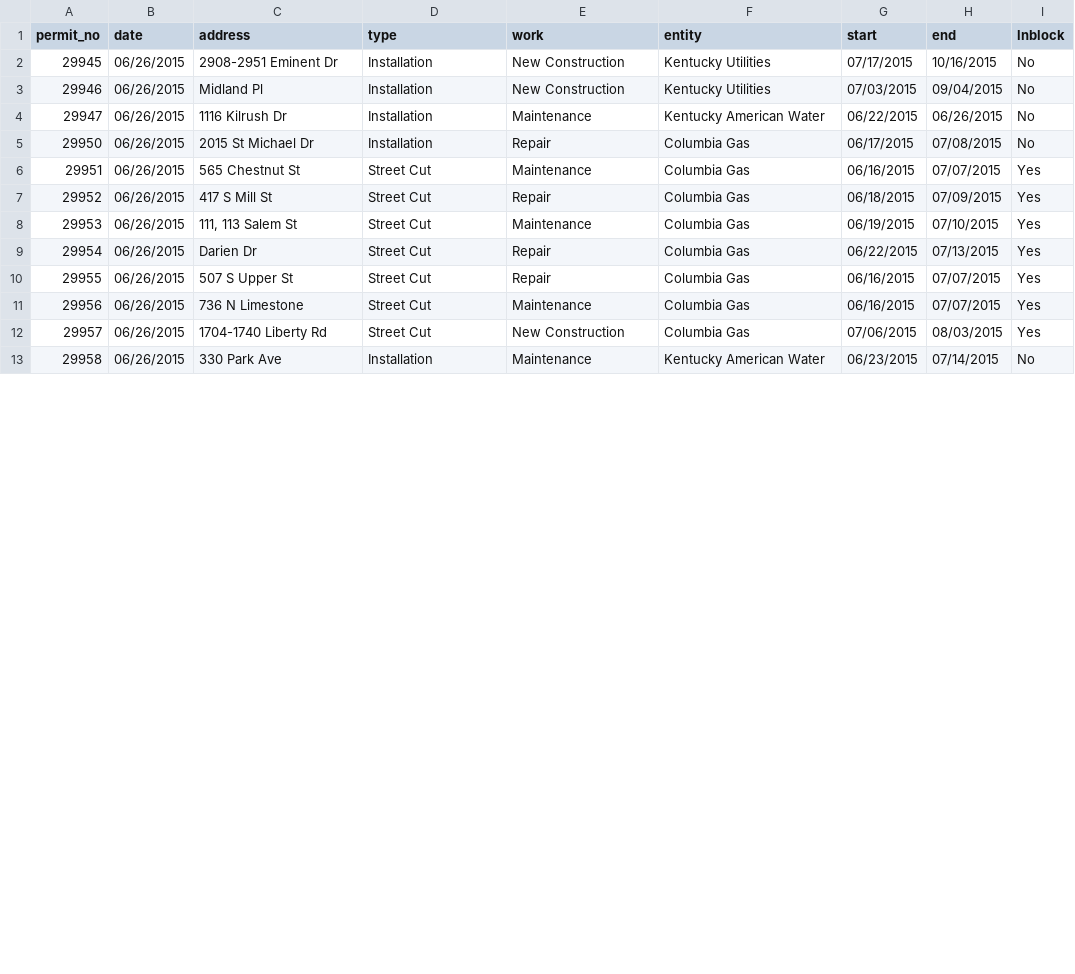
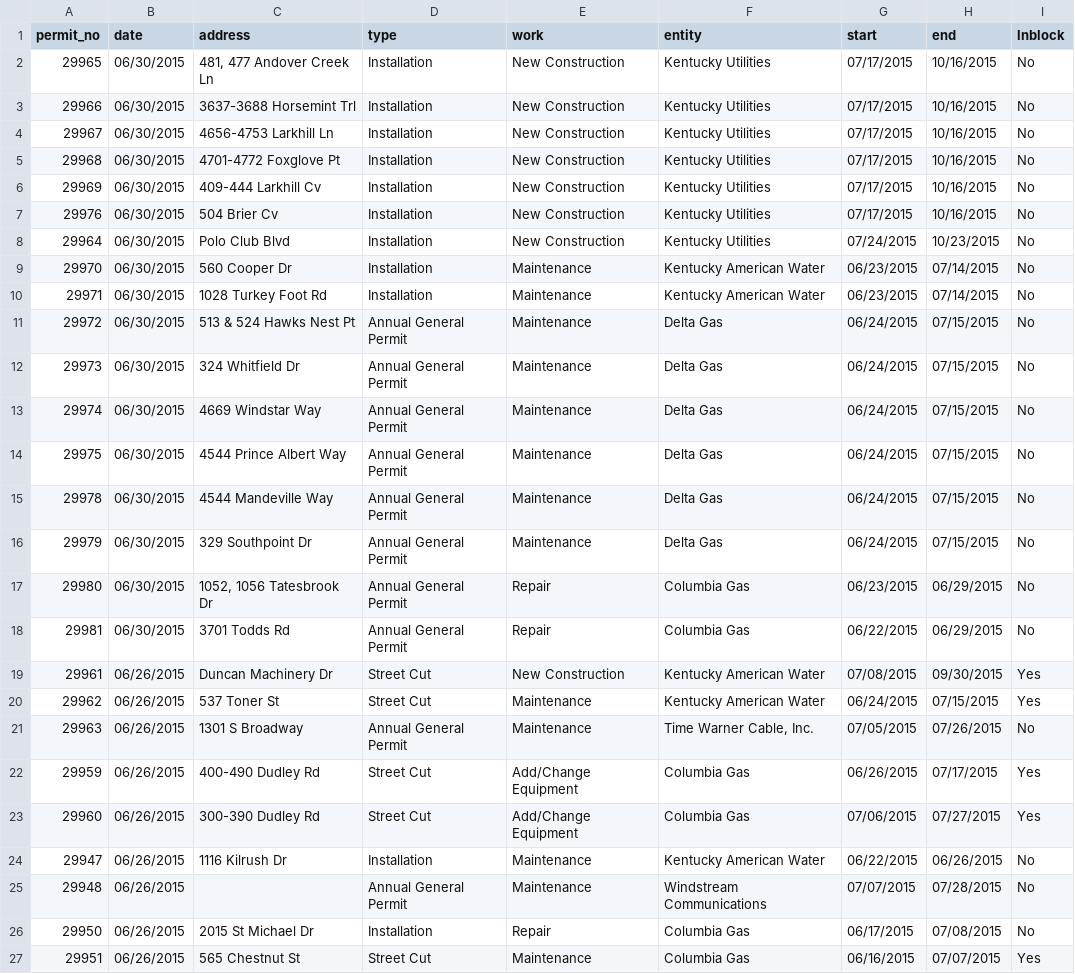
Before and after one commit to jmhollinger/jmhollinger.github.io, a CSV file: datatables/data/row.csv, drawn as a sheet; only a part is shown; the shorter side is filled out with more unchanged rows; the diff covers the shown part only.

Commit message:
Update Data

```diff
--- a/datatables/data/row.csv
+++ b/datatables/data/row.csv
@@ -1,5 +1,26 @@
 permit_no;date;address;type;work;entity;start;end;lnblock
- 29945;06/26/2015;2908-2951 Eminent Dr;Installation;New Construction;Kentucky Utilities;07/17/2015;10/16/2015;No
- 29946;06/26/2015;Midland Pl;Installation;New Construction;Kentucky Utilities;07/03/2015;09/04/2015;No
+ 29965;06/30/2015;481, 477 Andover Creek Ln;Installation;New Construction;Kentucky Utilities;07/17/2015;10/16/2015;No
+ 29966;06/30/2015;3637-3688 Horsemint Trl;Installation;New Construction;Kentucky Utilities;07/17/2015;10/16/2015;No
+ 29967;06/30/2015;4656-4753 Larkhill Ln;Installation;New Construction;Kentucky Utilities;07/17/2015;10/16/2015;No
+ 29968;06/30/2015;4701-4772 Foxglove Pt;Installation;New Construction;Kentucky Utilities;07/17/2015;10/16/2015;No
+ 29969;06/30/2015;409-444 Larkhill Cv;Installation;New Construction;Kentucky Utilities;07/17/2015;10/16/2015;No
+ 29976;06/30/2015;504 Brier Cv;Installation;New Construction;Kentucky Utilities;07/17/2015;10/16/2015;No
+ 29964;06/30/2015;Polo Club Blvd;Installation;New Construction;Kentucky Utilities;07/24/2015;10/23/2015;No
+ 29970;06/30/2015;560 Cooper Dr;Installation;Maintenance;Kentucky American Water;06/23/2015;07/14/2015;No
+ 29971;06/30/2015;1028 Turkey Foot Rd;Installation;Maintenance;Kentucky American Water;06/23/2015;07/14/2015;No
+ 29972;06/30/2015;513 & 524 Hawks Nest Pt;Annual General Permit;Maintenance;Delta Gas;06/24/2015;07/15/2015;No
+ 29973;06/30/2015;324 Whitfield Dr;Annual General Permit;Maintenance;Delta Gas;06/24/2015;07/15/2015;No
+ 29974;06/30/2015;4669 Windstar Way;Annual General Permit;Maintenance;Delta Gas;06/24/2015;07/15/2015;No
+ 29975;06/30/2015;4544 Prince Albert Way;Annual General Permit;Maintenance;Delta Gas;06/24/2015;07/15/2015;No
+ 29978;06/30/2015;4544 Mandeville Way;Annual General Permit;Maintenance;Delta Gas;06/24/2015;07/15/2015;No
+ 29979;06/30/2015;329 Southpoint Dr;Annual General Permit;Maintenance;Delta Gas;06/24/2015;07/15/2015;No
+ 29980;06/30/2015;1052, 1056 Tatesbrook Dr;Annual General Permit;Repair;Columbia Gas;06/23/2015;06/29/2015;No
+ 29981;06/30/2015;3701 Todds Rd;Annual General Permit;Repair;Columbia Gas;06/22/2015;06/29/2015;No
+ 29961;06/26/2015;Duncan Machinery Dr;Street Cut;New Construction;Kentucky American Water;07/08/2015;09/30/2015;Yes
+ 29962;06/26/2015;537 Toner St;Street Cut;Maintenance;Kentucky American Water;06/24/2015;07/15/2015;Yes
+ 29963;06/26/2015;1301 S Broadway;Annual General Permit;Maintenance;Time Warner Cable, Inc.;07/05/2015;07/26/2015;No
+ 29959;06/26/2015;400-490 Dudley Rd;Street Cut;Add/Change Equipment;Columbia Gas;06/26/2015;07/17/2015;Yes
+ 29960;06/26/2015;300-390 Dudley Rd;Street Cut;Add/Change Equipment;Columbia Gas;07/06/2015;07/27/2015;Yes
  29947;06/26/2015;1116 Kilrush Dr;Installation;Maintenance;Kentucky American Water;06/22/2015;06/26/2015;No
+ 29948;06/26/2015;;Annual General Permit;Maintenance;Windstream Communications;07/07/2015;07/28/2015;No
  29950;06/26/2015;2015 St Michael Dr;Installation;Repair;Columbia Gas;06/17/2015;07/08/2015;No
```
Also changed, not shown: 3 added rows, 7 moved rows and 4 edited cells elsewhere in this file, 5 other files.
